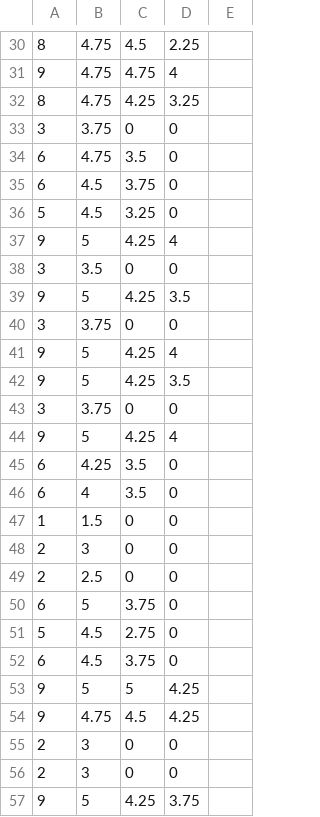
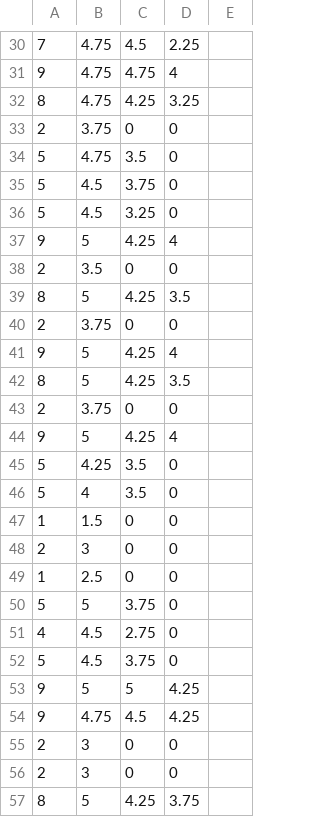
Before and after one commit to stivenramireza/ai-english-adaptative-classification-test, a CSV file: DeepLearning/test.csv, drawn as a sheet; only a part is shown, gaps mark what is left out; the diff covers the shown part only.

```diff
--- a/DeepLearning/test.csv
+++ b/DeepLearning/test.csv
@@ -30 +30 @@
-8,4.75,4.5,2.25
+7,4.75,4.5,2.25,
@@ -33,3 +33,3 @@
-3,3.75,0,0
-6,4.75,3.5,0
-6,4.5,3.75,0
+2,3.75,0,0,
+5,4.75,3.5,0,
+5,4.5,3.75,0,
@@ -38,3 +38,3 @@
-3,3.5,0,0
-9,5,4.25,3.5
-3,3.75,0,0
+2,3.5,0,0,
+8,5,4.25,3.5,
+2,3.75,0,0,
@@ -42,2 +42,2 @@
-9,5,4.25,3.5
-3,3.75,0,0
+8,5,4.25,3.5,
+2,3.75,0,0,
@@ -45,2 +45,2 @@
-6,4.25,3.5,0
-6,4,3.5,0
+5,4.25,3.5,0,
+5,4,3.5,0,
@@ -49,4 +49,4 @@
-2,2.5,0,0
-6,5,3.75,0
-5,4.5,2.75,0
-6,4.5,3.75,0
+1,2.5,0,0,
+5,5,3.75,0,
+4,4.5,2.75,0,
+5,4.5,3.75,0,
@@ -57 +57 @@
-9,5,4.25,3.75
+8,5,4.25,3.75,
```
Also changed, not shown: 4 added rows and 88 edited cells elsewhere in this file.
